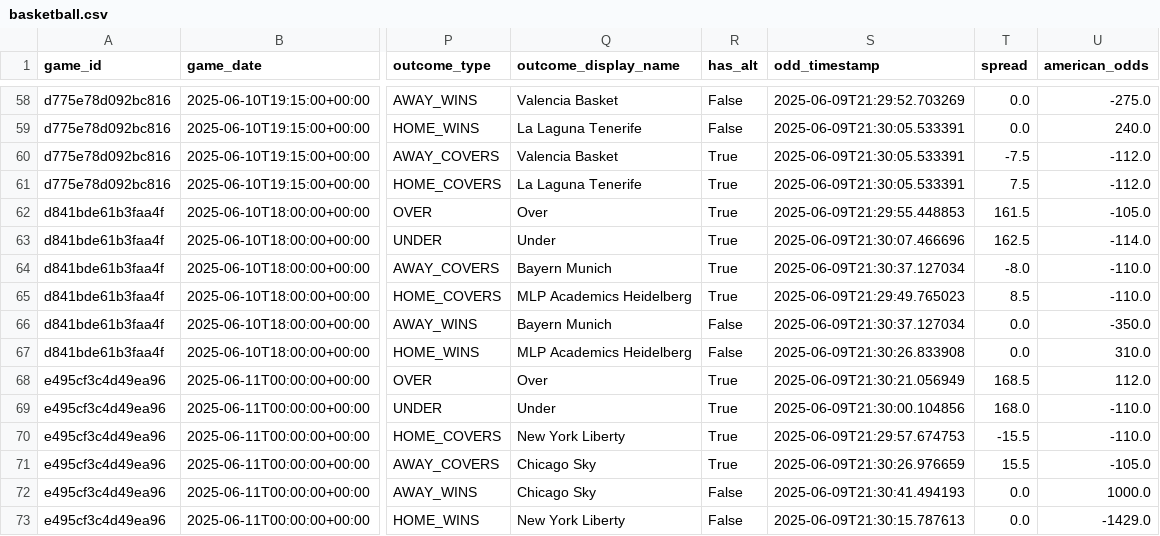
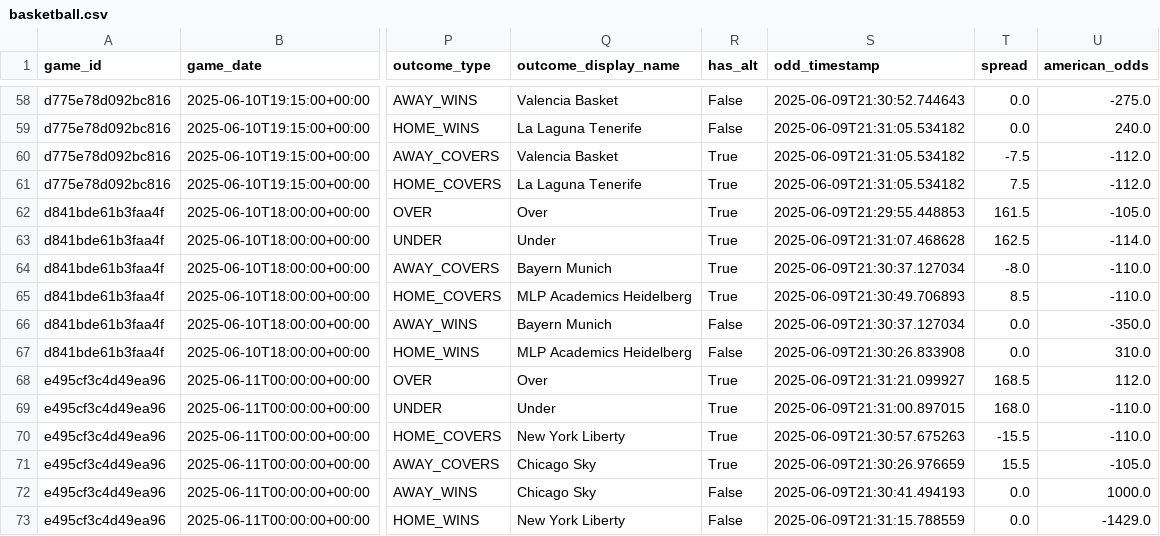
Before and after one commit to APNPAPNU/ApnusBetFinder, a CSV file: data/basketball.csv, drawn as a sheet; only a part is shown, gaps mark what is left out; the diff covers the shown part only; the diff names each change by its address in the sheet, - before the commit and + after, or states it on an @@ line.

```diff
--- a/data/basketball.csv
+++ b/data/basketball.csv
-S58 (odd_timestamp): 2025-06-09T21:29:52.703269
+S58 (odd_timestamp): 2025-06-09T21:30:52.744643
-S59:S61 (odd_timestamp): 2025-06-09T21:30:05.533391
+S59:S61 (odd_timestamp): 2025-06-09T21:31:05.534182
-S63 (odd_timestamp): 2025-06-09T21:30:07.466696
+S63 (odd_timestamp): 2025-06-09T21:31:07.468628
-S65 (odd_timestamp): 2025-06-09T21:29:49.765023
+S65 (odd_timestamp): 2025-06-09T21:30:49.706893
-S68 (odd_timestamp): 2025-06-09T21:30:21.056949
+S68 (odd_timestamp): 2025-06-09T21:31:21.099927
-S69 (odd_timestamp): 2025-06-09T21:30:00.104856
+S69 (odd_timestamp): 2025-06-09T21:31:00.897015
-S70 (odd_timestamp): 2025-06-09T21:29:57.674753
+S70 (odd_timestamp): 2025-06-09T21:30:57.675263
-S73 (odd_timestamp): 2025-06-09T21:30:15.787613
+S73 (odd_timestamp): 2025-06-09T21:31:15.788559
```
Also changed, not shown: 41 edited cells elsewhere in this file.
